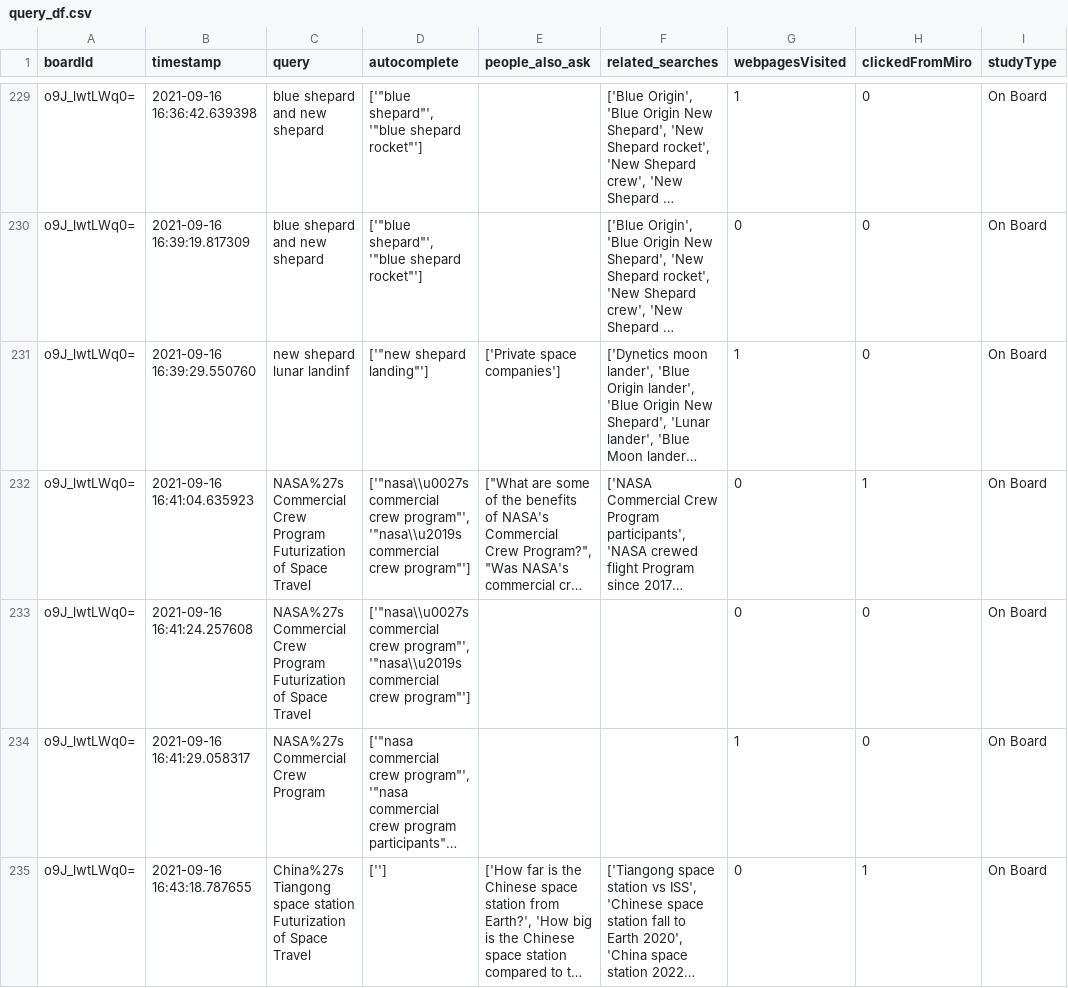
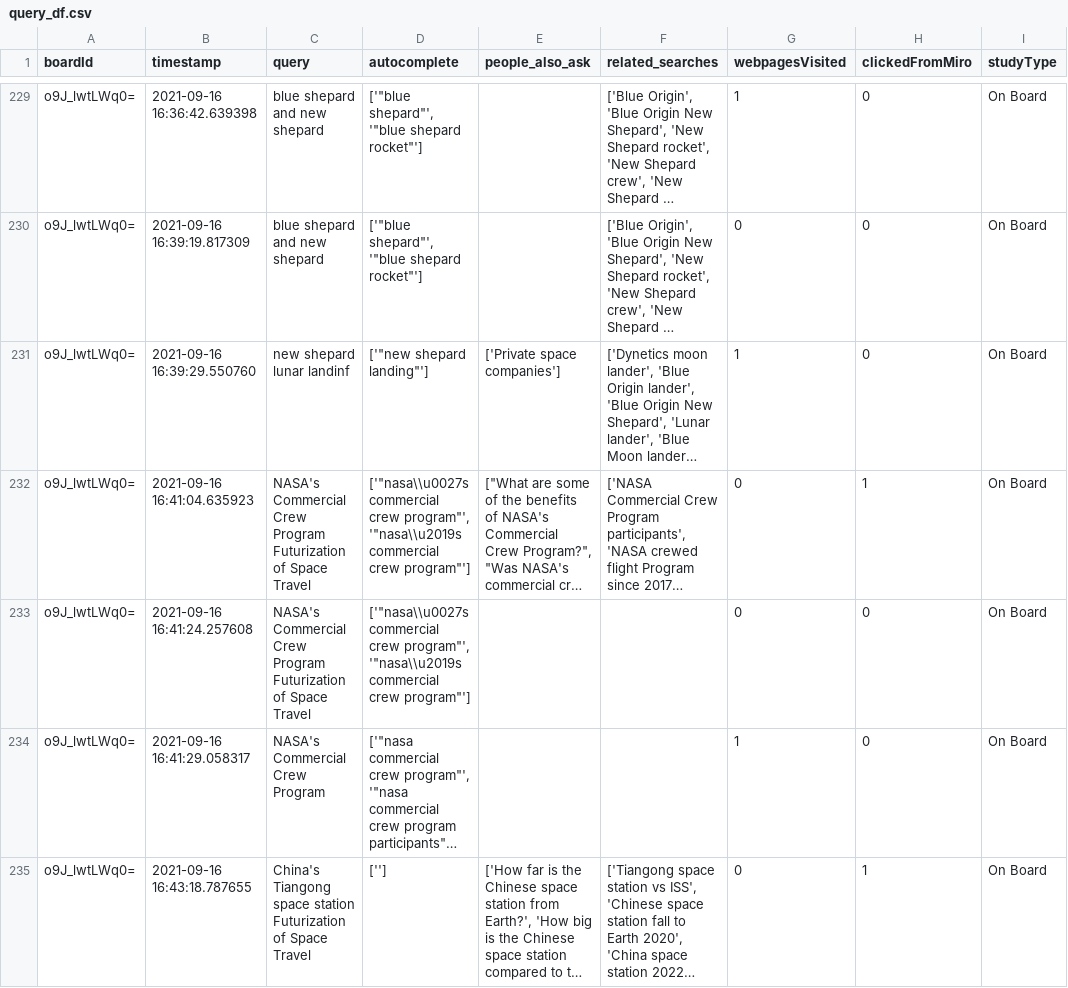
Before and after one commit to creativecolab/IntegratedSearch, a CSV file: DataAnalysis/query_df.csv, drawn as a sheet; only a part is shown, gaps mark what is left out; long unchanged cells end in …; the diff covers the shown part only; the diff names each change by its address in the sheet, - before the commit and + after, or states it on an @@ line.

```diff
--- a/DataAnalysis/query_df.csv
+++ b/DataAnalysis/query_df.csv
-C232:C233 (query): NASA%27s Commercial Crew…
+C232:C233 (query): NASA's Commercial Crew…
-C234 (query): NASA%27s Commercial Crew Program
+C234 (query): NASA's Commercial Crew Program
-C235 (query): China%27s Tiangong space…
+C235 (query): China's Tiangong space…
```
Also changed, not shown: 18 edited cells elsewhere in this file, DataAnalysis/aggTotals.csv, DataAnalysis/suggestion_df.csv, 1 other file.
